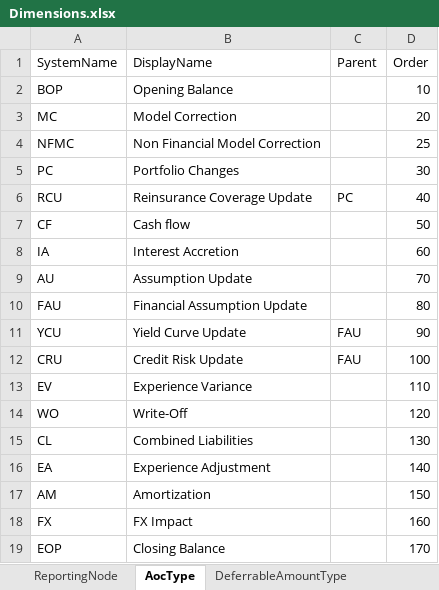
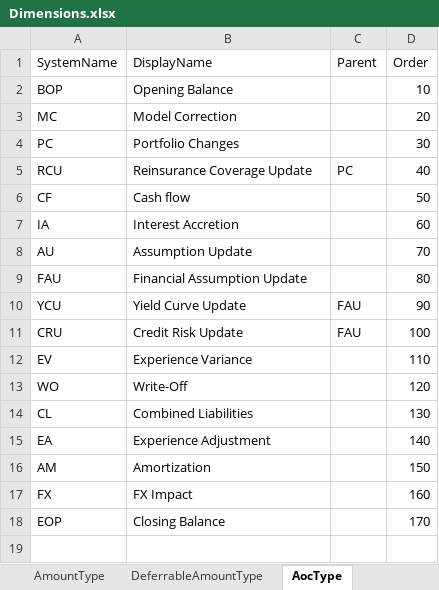
Before and after one commit to lifelib-dev/IFRS17CalculationEnginePython, an Excel workbook: ifrs17-template/Files/Dimensions.xlsx, sheet AocType, drawn as a sheet; values as stored, in another font and other column widths than the file's, no borders; table styles not drawn; the diff names each change by its address in the sheet, - before the commit and + after, or states it on an @@ line.

```diff
--- a/ifrs17-template/Files/Dimensions.xlsx (sheet AocType)
+++ b/ifrs17-template/Files/Dimensions.xlsx (sheet AocType)
@@ sheet tab order changed: AmountType | DeferrableAmountType | AocType @@
-row 4: NFMC | Non Financial Model Correction |  | 25
```
Also changed, not shown: sheet Scenario, sheet ReportingNode, sheet EstimateType, sheet BsVariableType, sheet AmountType, sheet PnlVariableType, 2 more sheets, other sheet tabs, 5 other files.
